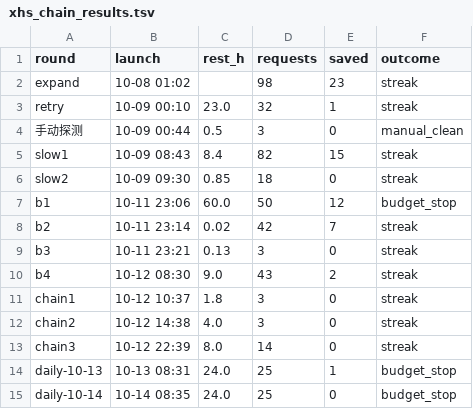
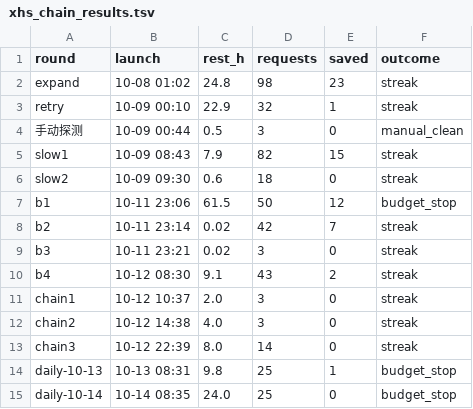
Before and after one commit to DarkArmed/outdoor, a TSV file: docs/investigation/INV-001-小红书采集窗口规律/data/xhs_chain_results.tsv, drawn as a sheet.

Commit message:
docs(investigation): INV-001 升 v1.2，按二次 review 修正数据与表述
- 「距上次 xhs 活动」列按各批次 events.jsonl 逐格重算：daily-10-13 实为 9.8h（前为 24h），expand/slow1/slow2/b3/chain1 同步修正；TSV 对齐
- 规律 2 降级为待验证假设：streak 次数与 24h 窗口残留消耗混淆（附 b4 前 24h 已跑 95 请求的量化），补区分实验设计
- 「永不撞墙」改为有限样本观察：6 轮 25 请求会话零 streak，操作目标而非保证
- 规律 3 补 9.8h 回补数据；局限节同步更新

```diff
--- a/docs/investigation/INV-001-小红书采集窗口规律/data/xhs_chain_results.tsv
+++ b/docs/investigation/INV-001-小红书采集窗口规律/data/xhs_chain_results.tsv
@@ -1,15 +1,15 @@
 round	launch	rest_h	requests	saved	outcome
-expand	10-08 01:02		98	23	streak
-retry	10-09 00:10	23.0	32	1	streak
+expand	10-08 01:02	24.8	98	23	streak
+retry	10-09 00:10	22.9	32	1	streak
 手动探测	10-09 00:44	0.5	3	0	manual_clean
-slow1	10-09 08:43	8.4	82	15	streak
-slow2	10-09 09:30	0.85	18	0	streak
-b1	10-11 23:06	60.0	50	12	budget_stop
+slow1	10-09 08:43	7.9	82	15	streak
+slow2	10-09 09:30	0.6	18	0	streak
+b1	10-11 23:06	61.5	50	12	budget_stop
 b2	10-11 23:14	0.02	42	7	streak
-b3	10-11 23:21	0.13	3	0	streak
-b4	10-12 08:30	9.0	43	2	streak
-chain1	10-12 10:37	1.8	3	0	streak
+b3	10-11 23:21	0.02	3	0	streak
+b4	10-12 08:30	9.1	43	2	streak
+chain1	10-12 10:37	2.0	3	0	streak
 chain2	10-12 14:38	4.0	3	0	streak
 chain3	10-12 22:39	8.0	14	0	streak
-daily-10-13	10-13 08:31	24.0	25	1	budget_stop
+daily-10-13	10-13 08:31	9.8	25	1	budget_stop
 daily-10-14	10-14 08:35	24.0	25	0	budget_stop
```
Also changed, not shown: 1 other file.
